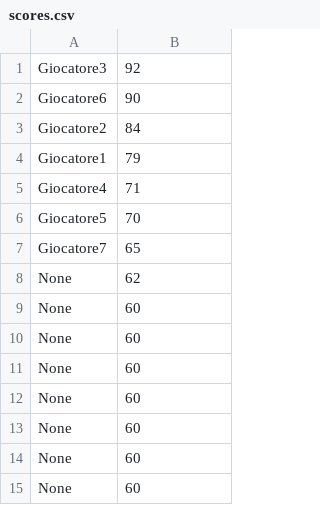
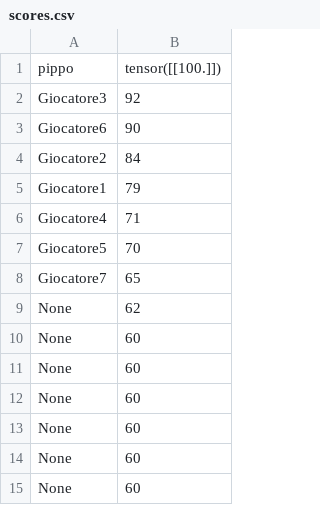
Before and after one commit to LorenzoMartemucci/BYK, a CSV file: rsc/scores.csv, drawn as a sheet; only a part is shown; the shorter side is filled out with more unchanged rows.

```diff
--- a/rsc/scores.csv
+++ b/rsc/scores.csv
@@ -1 +1,2 @@
+pippo,tensor([[100.]])
 Giocatore3,92
@@ -8,2 +9,4 @@ Giocatore7,65
 None,62
+None,60
+None,60
 None,60
```
Also changed, not shown: 4 other files.
